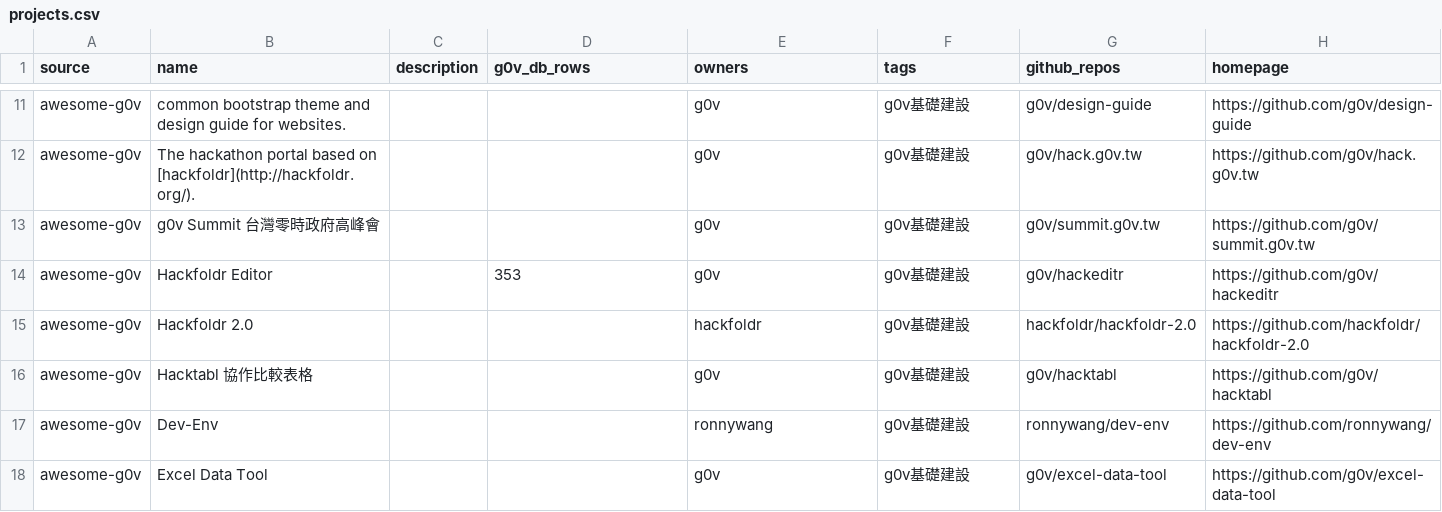
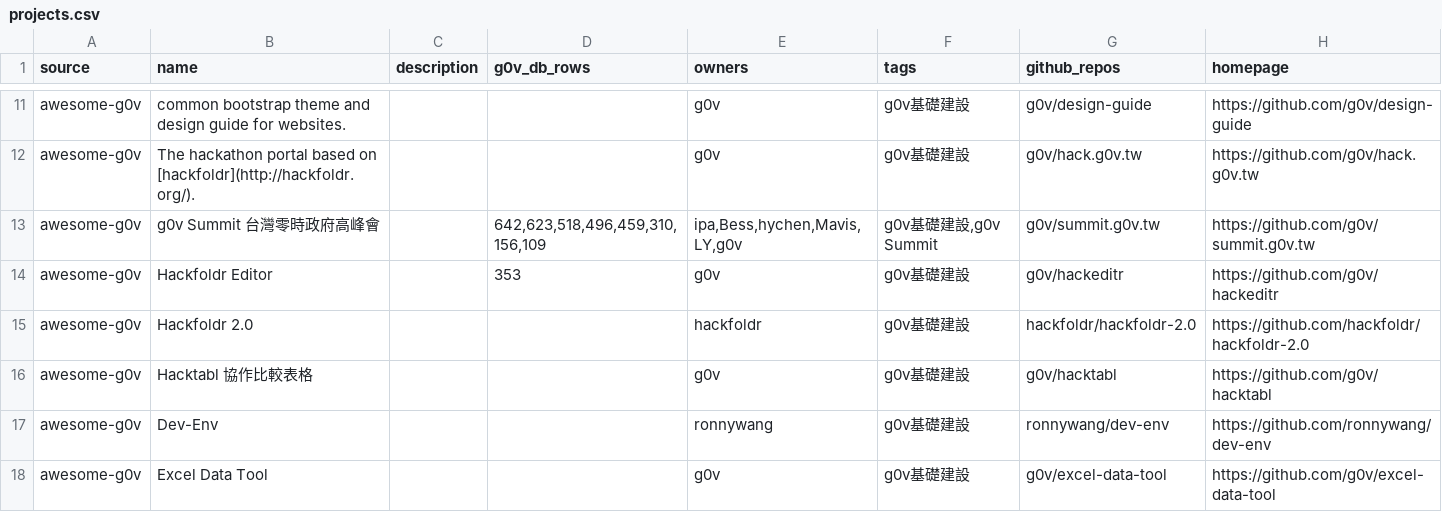
Before and after one commit to chunyenHuang/awesome-g0v-projects, a CSV file: data/projects.csv, drawn as a sheet; only a part is shown, gaps mark what is left out; the diff covers the shown part only.

```diff
--- a/data/projects.csv
+++ b/data/projects.csv
@@ -12,3 +12,3 @@ source,name,description,g0v_db_rows,owners,tags,github_repos,homepage
 "awesome-g0v","The hackathon portal based on [hackfoldr](http://hackfoldr.org/).",,,"g0v","g0v基礎建設","g0v/hack.g0v.tw",https://github.com/g0v/hack.g0v.tw
-"awesome-g0v","g0v Summit 台灣零時政府高峰會",,,"g0v","g0v基礎建設","g0v/summit.g0v.tw",https://github.com/g0v/summit.g0v.tw
+"awesome-g0v","g0v Summit 台灣零時政府高峰會",,"642,623,518,496,459,310,156,109","ipa,Bess,hychen,Mavis,LY,g0v","g0v基礎建設,g0v Summit","g0v/summit.g0v.tw",https://github.com/g0v/summit.g0v.tw
 "awesome-g0v","Hackfoldr Editor",,"353","g0v","g0v基礎建設","g0v/hackeditr",https://github.com/g0v/hackeditr
```
Also changed, not shown: 13 removed rows and 3 edited cells elsewhere in this file, data/tags.csv, 5 other files.
